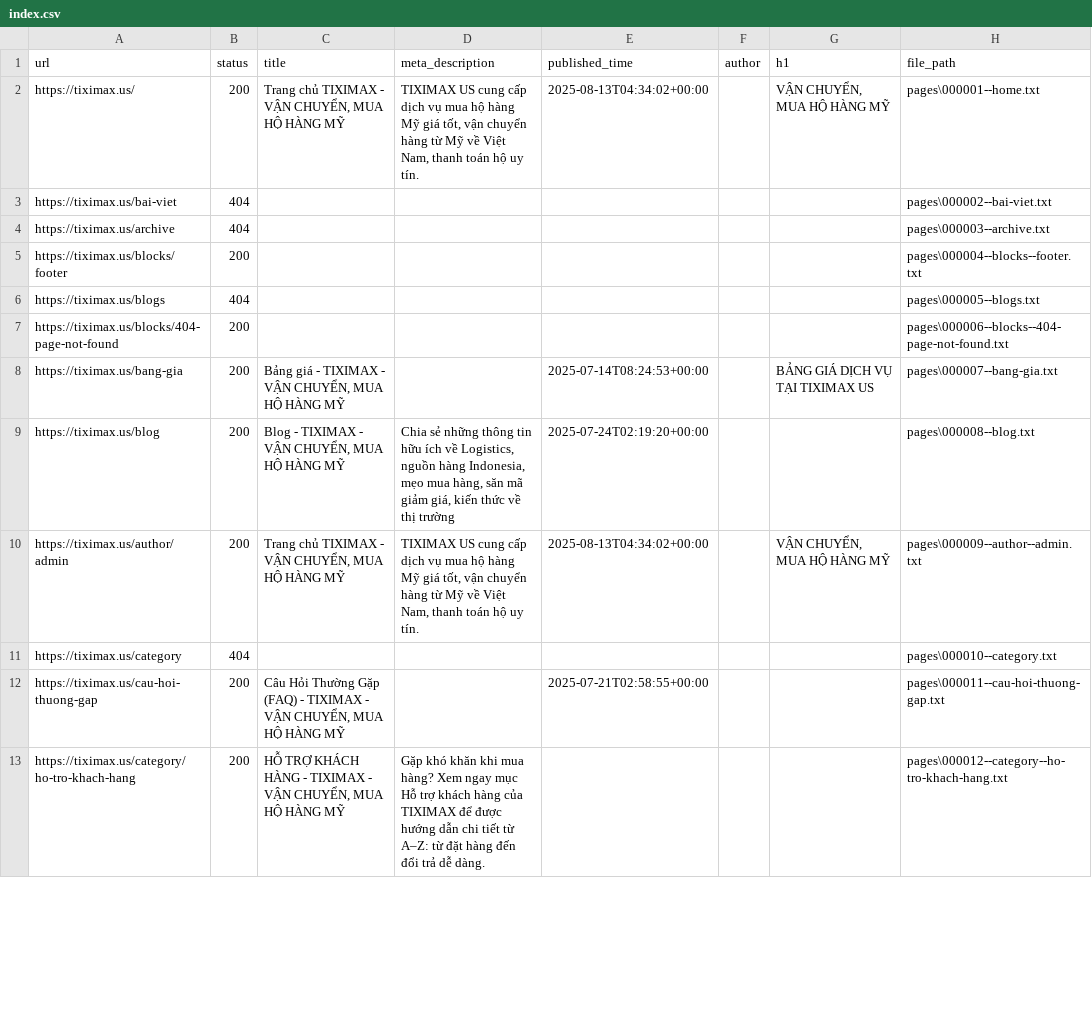
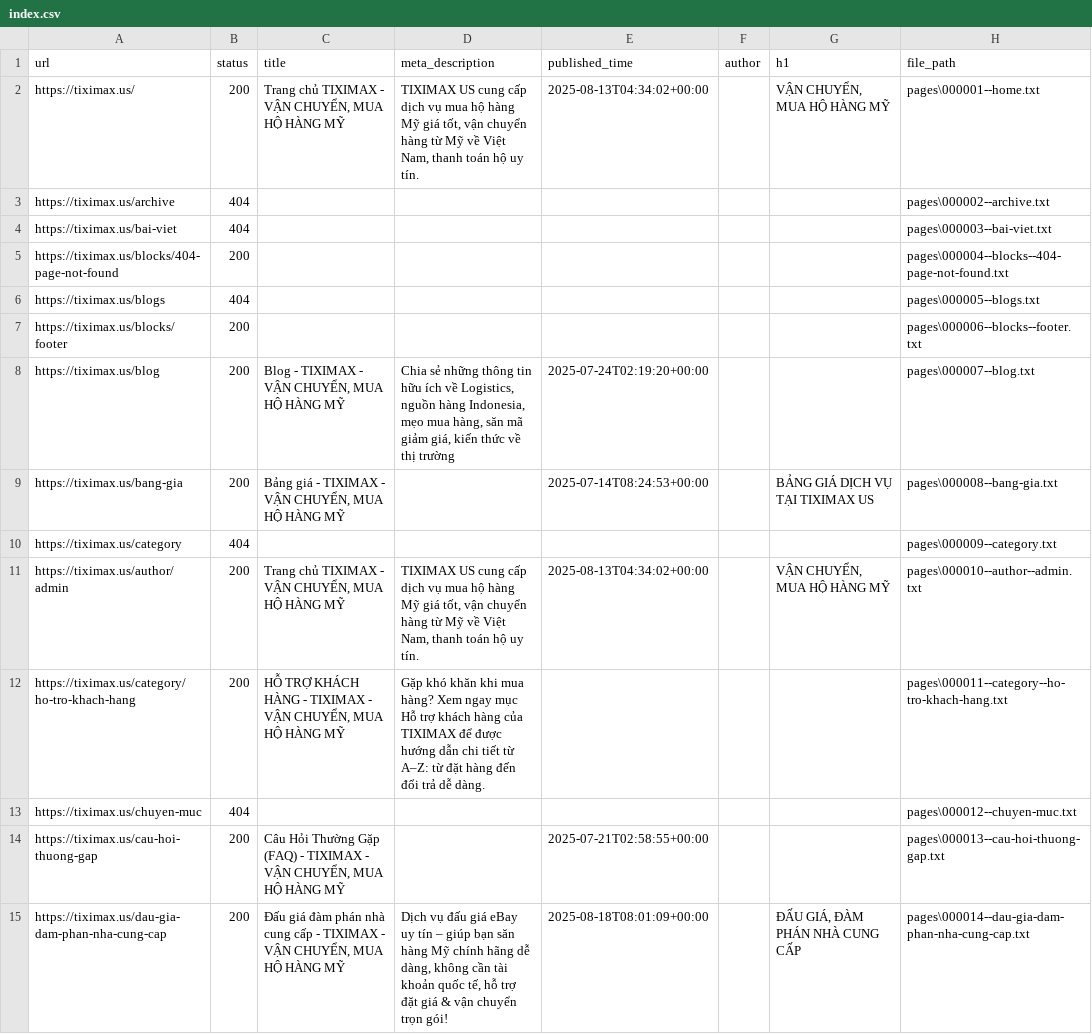
Before and after one commit to PVL-Linh/CHATBOT_RAG_LLM, a CSV file: src/app/Data/Data_All/tiximax.us/index.csv, drawn as a sheet; only a part is shown; the diff covers the shown part only.

```diff
--- a/src/app/Data/Data_All/tiximax.us/index.csv
+++ b/src/app/Data/Data_All/tiximax.us/index.csv
@@ -2,12 +2,14 @@ url,status,title,meta_description,published_time,author,h1,file_path
 https://tiximax.us/,200,"Trang chủ TIXIMAX - VẬN CHUYỂN, MUA HỘ HÀNG MỸ","TIXIMAX US cung cấp dịch vụ mua hộ hàng Mỹ giá tốt, vận chuyển hàng từ Mỹ về Việt Nam, thanh toán hộ uy tín.",2025-08-13T04:34:02+00:00,,"VẬN CHUYỂN, MUA HỘ HÀNG MỸ",pages\000001--home.txt
-https://tiximax.us/bai-viet,404,,,,,,pages\000002--bai-viet.txt
-https://tiximax.us/archive,404,,,,,,pages\000003--archive.txt
-https://tiximax.us/blocks/footer,200,,,,,,pages\000004--blocks--footer.txt
+https://tiximax.us/archive,404,,,,,,pages\000002--archive.txt
+https://tiximax.us/bai-viet,404,,,,,,pages\000003--bai-viet.txt
+https://tiximax.us/blocks/404-page-not-found,200,,,,,,pages\000004--blocks--404-page-not-found.txt
 https://tiximax.us/blogs,404,,,,,,pages\000005--blogs.txt
-https://tiximax.us/blocks/404-page-not-found,200,,,,,,pages\000006--blocks--404-page-not-found.txt
-https://tiximax.us/bang-gia,200,"Bảng giá - TIXIMAX - VẬN CHUYỂN, MUA HỘ HÀNG MỸ",,2025-07-14T08:24:53+00:00,,BẢNG GIÁ DỊCH VỤ TẠI TIXIMAX US,pages\000007--bang-gia.txt
-https://tiximax.us/blog,200,"Blog - TIXIMAX - VẬN CHUYỂN, MUA HỘ HÀNG MỸ","Chia sẻ những thông tin hữu ích về Logistics, nguồn hàng Indonesia, mẹo mua hàng, săn mã giảm giá, kiến thức về thị trường",2025-07-24T02:19:20+00:00,,,pages\000008--blog.txt
-https://tiximax.us/author/admin,200,"Trang chủ TIXIMAX - VẬN CHUYỂN, MUA HỘ HÀNG MỸ","TIXIMAX US cung cấp dịch vụ mua hộ hàng Mỹ giá tốt, vận chuyển hàng từ Mỹ về Việt Nam, thanh toán hộ uy tín.",2025-08-13T04:34:02+00:00,,"VẬN CHUYỂN, MUA HỘ HÀNG MỸ",pages\000009--author--admin.txt
-https://tiximax.us/category,404,,,,,,pages\000010--category.txt
-https://tiximax.us/cau-hoi-thuong-gap,200,"Câu Hỏi Thường Gặp (FAQ) - TIXIMAX - VẬN CHUYỂN, MUA HỘ HÀNG MỸ",,2025-07-21T02:58:55+00:00,,,pages\000011--cau-hoi-thuong-gap.txt
-https://tiximax.us/category/ho-tro-khach-hang,200,"HỖ TRỢ KHÁCH HÀNG - TIXIMAX - VẬN CHUYỂN, MUA HỘ HÀNG MỸ",Gặp khó khăn khi mua hàng? Xem ngay mục Hỗ trợ khách hàng của TIXIMAX để được hướng dẫn chi tiết từ A–Z: từ đặt hàng đến đổi trả dễ dàng.,,,,pages\000012--category--ho-tro-khach-hang.txt
+https://tiximax.us/blocks/footer,200,,,,,,pages\000006--blocks--footer.txt
+https://tiximax.us/blog,200,"Blog - TIXIMAX - VẬN CHUYỂN, MUA HỘ HÀNG MỸ","Chia sẻ những thông tin hữu ích về Logistics, nguồn hàng Indonesia, mẹo mua hàng, săn mã giảm giá, kiến thức về thị trường",2025-07-24T02:19:20+00:00,,,pages\000007--blog.txt
+https://tiximax.us/bang-gia,200,"Bảng giá - TIXIMAX - VẬN CHUYỂN, MUA HỘ HÀNG MỸ",,2025-07-14T08:24:53+00:00,,BẢNG GIÁ DỊCH VỤ TẠI TIXIMAX US,pages\000008--bang-gia.txt
+https://tiximax.us/category,404,,,,,,pages\000009--category.txt
+https://tiximax.us/author/admin,200,"Trang chủ TIXIMAX - VẬN CHUYỂN, MUA HỘ HÀNG MỸ","TIXIMAX US cung cấp dịch vụ mua hộ hàng Mỹ giá tốt, vận chuyển hàng từ Mỹ về Việt Nam, thanh toán hộ uy tín.",2025-08-13T04:34:02+00:00,,"VẬN CHUYỂN, MUA HỘ HÀNG MỸ",pages\000010--author--admin.txt
+https://tiximax.us/category/ho-tro-khach-hang,200,"HỖ TRỢ KHÁCH HÀNG - TIXIMAX - VẬN CHUYỂN, MUA HỘ HÀNG MỸ",Gặp khó khăn khi mua hàng? Xem ngay mục Hỗ trợ khách hàng của TIXIMAX để được hướng dẫn chi tiết từ A–Z: từ đặt hàng đến đổi trả dễ dàng.,,,,pages\000011--category--ho-tro-khach-hang.txt
+https://tiximax.us/chuyen-muc,404,,,,,,pages\000012--chuyen-muc.txt
+https://tiximax.us/cau-hoi-thuong-gap,200,"Câu Hỏi Thường Gặp (FAQ) - TIXIMAX - VẬN CHUYỂN, MUA HỘ HÀNG MỸ",,2025-07-21T02:58:55+00:00,,,pages\000013--cau-hoi-thuong-gap.txt
+https://tiximax.us/dau-gia-dam-phan-nha-cung-cap,200,"Đấu giá đàm phán nhà cung cấp - TIXIMAX - VẬN CHUYỂN, MUA HỘ HÀNG MỸ","Dịch vụ đấu giá eBay uy tín – giúp bạn săn hàng Mỹ chính hãng dễ dàng, không cần tài khoản quốc tế, hỗ trợ đặt giá & vận chuyển trọn gói!",2025-08-18T08:01:09+00:00,,"ĐẤU GIÁ, ĐÀM PHÁN NHÀ CUNG CẤP",pages\000014--dau-gia-dam-phan-nha-cung-cap.txt
```
Also changed, not shown: 9 added rows, 11 removed rows and 20 edited cells elsewhere in this file, src/app/Data/Data_All/tiximax.net/index.csv, 45 other files.
